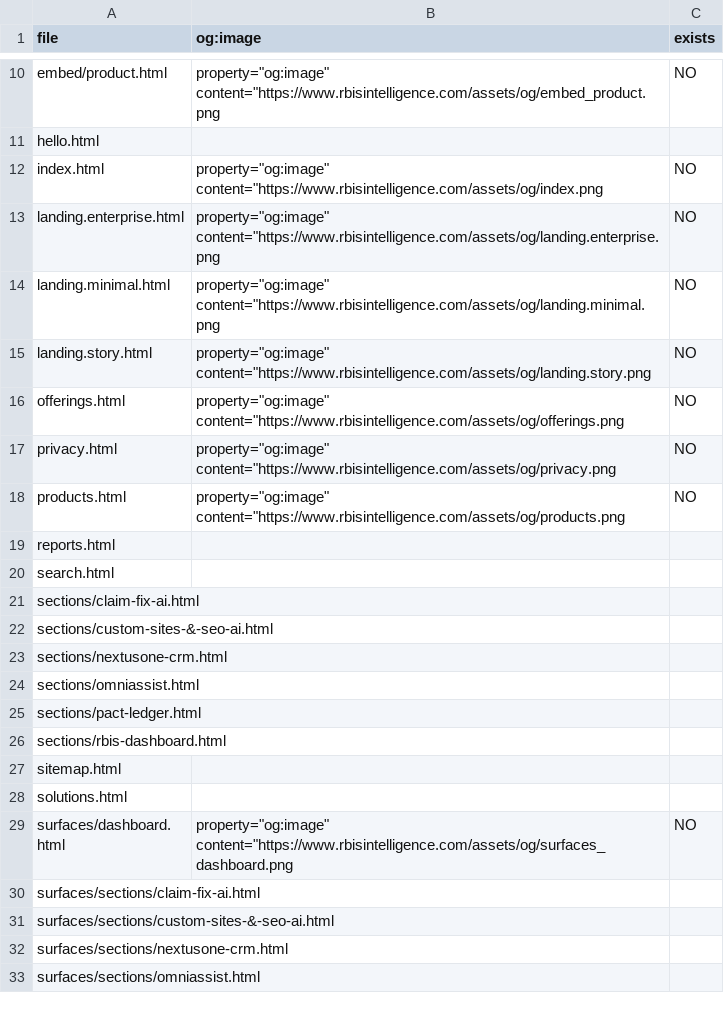
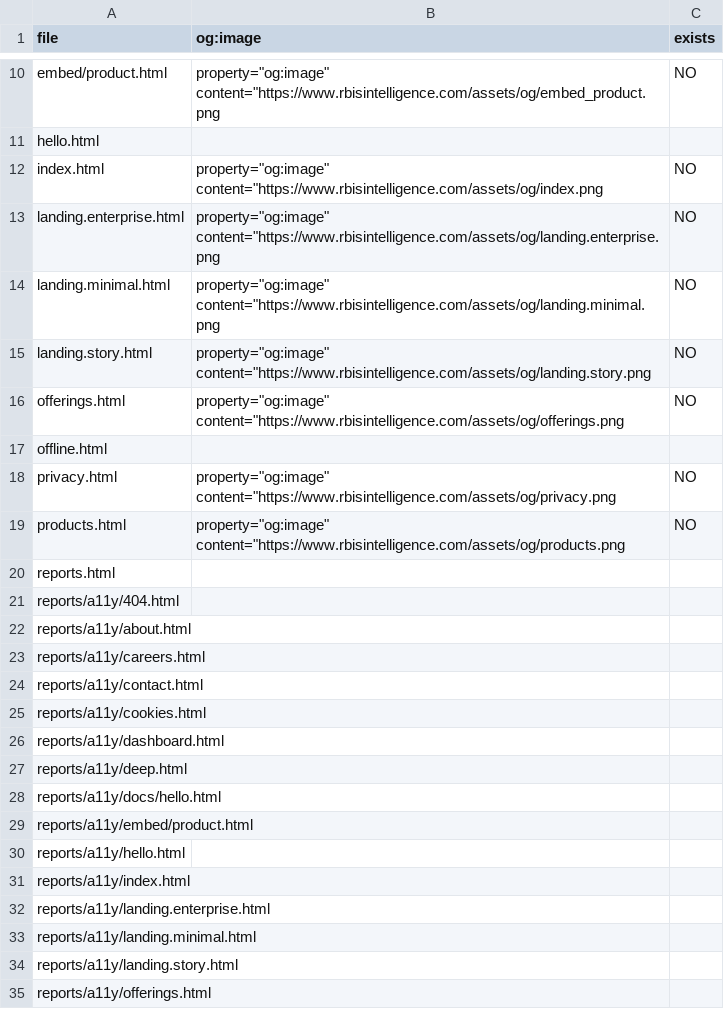
Before and after one commit to RBISUK/rbisuk.github.io, a CSV file: reports/og_audit.csv, drawn as a sheet; only a part is shown, gaps mark what is left out; the shorter side is filled out with more unchanged rows; the diff covers the shown part only.

```diff
--- a/reports/og_audit.csv
+++ b/reports/og_audit.csv
@@ -16,2 +16,3 @@ landing.story.html,property="og:image" content="https://www.rbisintelligence.com
 offerings.html,property="og:image" content="https://www.rbisintelligence.com/assets/og/offerings.png,NO
+offline.html, ,
 privacy.html,property="og:image" content="https://www.rbisintelligence.com/assets/og/privacy.png,NO
@@ -19 +20,16 @@ products.html,property="og:image" content="https://www.rbisintelligence.com/asse
 reports.html, ,
+reports/a11y/404.html, ,
+reports/a11y/about.html, ,
+reports/a11y/careers.html, ,
+reports/a11y/contact.html, ,
+reports/a11y/cookies.html, ,
+reports/a11y/dashboard.html, ,
+reports/a11y/deep.html, ,
+reports/a11y/docs/hello.html, ,
+reports/a11y/embed/product.html, ,
+reports/a11y/hello.html, ,
+reports/a11y/index.html, ,
+reports/a11y/landing.enterprise.html, ,
+reports/a11y/landing.minimal.html, ,
+reports/a11y/landing.story.html, ,
+reports/a11y/offerings.html, ,
```
Also changed, not shown: 30 added rows elsewhere in this file, 19 other files.
